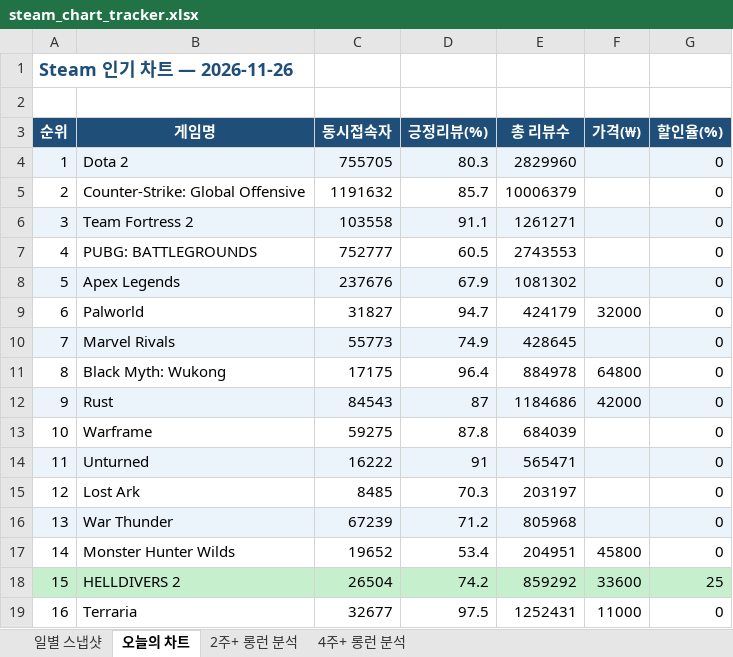
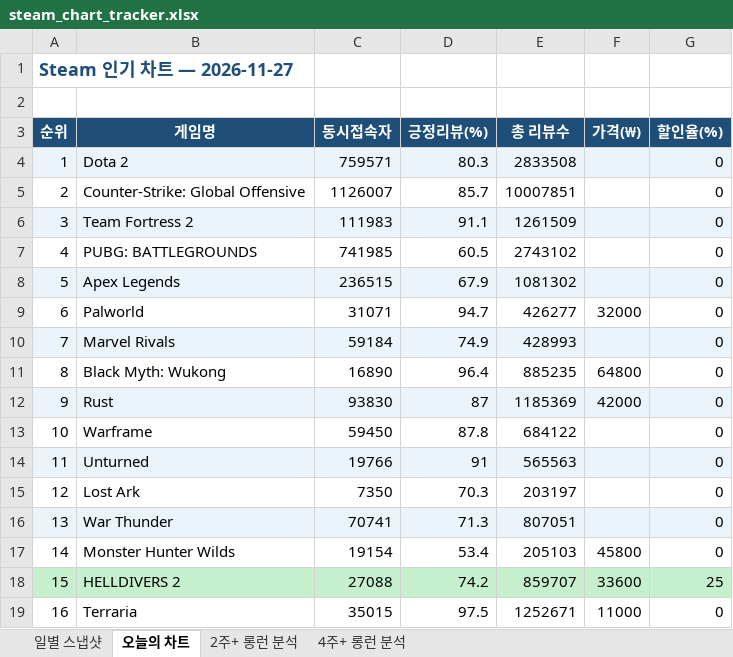
Before and after one commit to yunahro0513/steam-tracker, an Excel workbook: steam_chart_tracker.xlsx, sheet 오늘의 차트, drawn as a sheet; only a part is shown; values as stored, in another font and other column widths than the file's, no borders; the diff covers the shown part only; the diff names each change by its address in the sheet, - before the commit and + after, or states it on an @@ line.

```diff
--- a/steam_chart_tracker.xlsx (sheet 오늘의 차트)
+++ b/steam_chart_tracker.xlsx (sheet 오늘의 차트)
-A1 (순위): Steam 인기 차트 — 2026-11-26
+A1 (순위): Steam 인기 차트 — 2026-11-27
-C4 (동시접속자): 755705
+C4 (동시접속자): 759571
-E4 (총 리뷰수): 2829960
+E4 (총 리뷰수): 2833508
-C5 (동시접속자): 1191632
+C5 (동시접속자): 1126007
-E5 (총 리뷰수): 10006379
+E5 (총 리뷰수): 10007851
-C6 (동시접속자): 103558
+C6 (동시접속자): 111983
-E6 (총 리뷰수): 1261271
+E6 (총 리뷰수): 1261509
-C7 (동시접속자): 752777
+C7 (동시접속자): 741985
-E7 (총 리뷰수): 2743553
+E7 (총 리뷰수): 2743102
-C8 (동시접속자): 237676
+C8 (동시접속자): 236515
-C9 (동시접속자): 31827
+C9 (동시접속자): 31071
-E9 (총 리뷰수): 424179
+E9 (총 리뷰수): 426277
-C10 (동시접속자): 55773
+C10 (동시접속자): 59184
-E10 (총 리뷰수): 428645
+E10 (총 리뷰수): 428993
-C11 (동시접속자): 17175
+C11 (동시접속자): 16890
-E11 (총 리뷰수): 884978
+E11 (총 리뷰수): 885235
-C12 (동시접속자): 84543
+C12 (동시접속자): 93830
-E12 (총 리뷰수): 1184686
+E12 (총 리뷰수): 1185369
-C13 (동시접속자): 59275
+C13 (동시접속자): 59450
-E13 (총 리뷰수): 684039
+E13 (총 리뷰수): 684122
-C14 (동시접속자): 16222
+C14 (동시접속자): 19766
-E14 (총 리뷰수): 565471
+E14 (총 리뷰수): 565563
-C15 (동시접속자): 8485
+C15 (동시접속자): 7350
-C16 (동시접속자): 67239
+C16 (동시접속자): 70741
-D16 (긍정리뷰(%)): 71.2
+D16 (긍정리뷰(%)): 71.3
-E16 (총 리뷰수): 805968
+E16 (총 리뷰수): 807051
-C17 (동시접속자): 19652
+C17 (동시접속자): 19154
-E17 (총 리뷰수): 204951
+E17 (총 리뷰수): 205103
-C18 (동시접속자): 26504
+C18 (동시접속자): 27088
-E18 (총 리뷰수): 859292
+E18 (총 리뷰수): 859707
-C19 (동시접속자): 32677
+C19 (동시접속자): 35015
-E19 (총 리뷰수): 1252431
+E19 (총 리뷰수): 1252671
```
Also changed, not shown: 145 edited cells and cell formats elsewhere in this sheet, sheet 일별 스냅샷, sheet 2주+ 롱런 분석, sheet 4주+ 롱런 분석, 1 other file.
